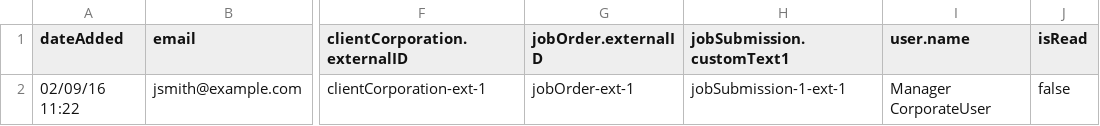
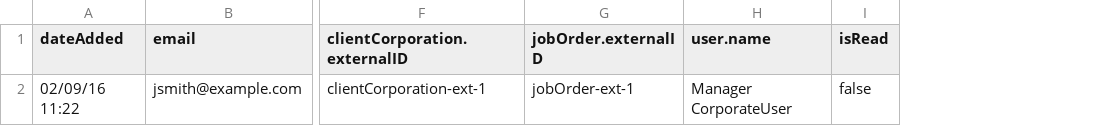
Before and after one commit to bullhorn/dataloader, a CSV file: examples/load/Sendout.csv, drawn as a sheet; only a part is shown, gaps mark what is left out; the diff names each change by its address in the sheet, - before the commit and + after, or states it on an @@ line.

Commit message:
Fixed formatting of CSV files

```diff
--- a/examples/load/Sendout.csv
+++ b/examples/load/Sendout.csv
-column H (jobSubmission.customText1), row 2: jobSubmission-1-ext-1
```
